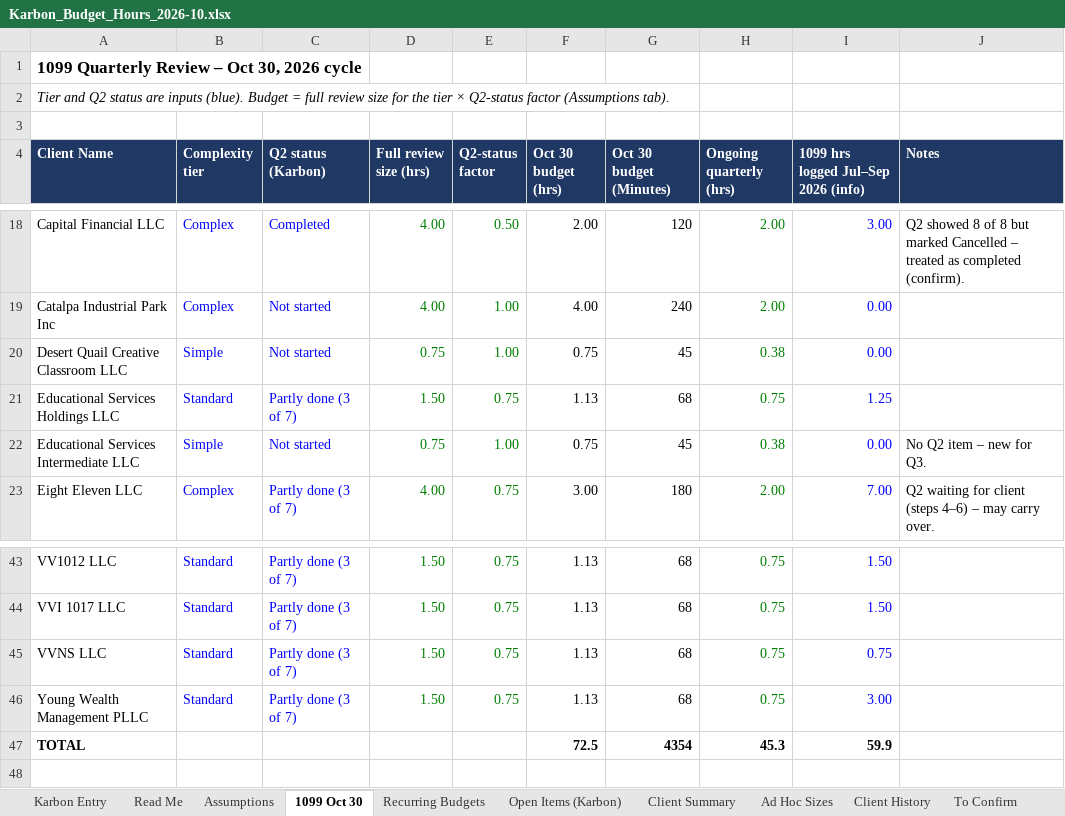
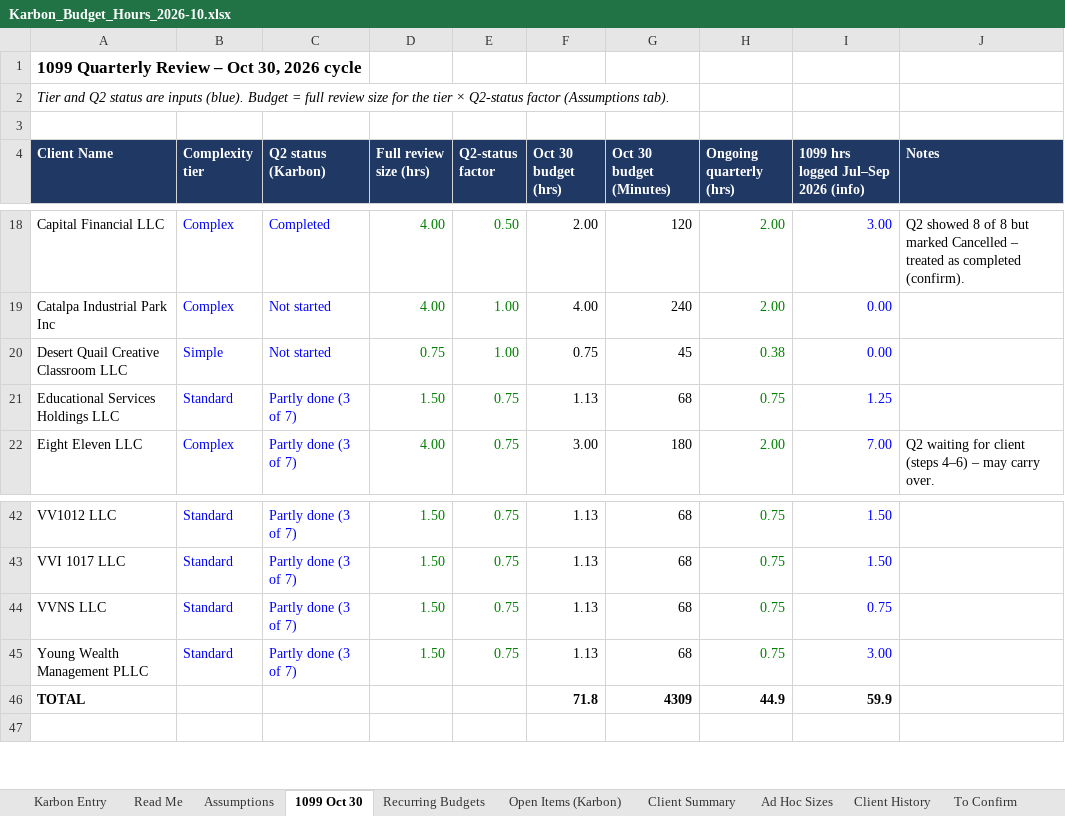
Before and after one commit to Onyxcfo/Onyx-Staff-Hours, an Excel workbook: budget-hours/Karbon_Budget_Hours_2026-10.xlsx, sheet 1099 Oct 30, drawn as a sheet; only a part is shown, gaps mark what is left out; values as stored, in another font and other column widths than the file's, no borders; removed rows and columns are numbered as before the commit, all else as after; the diff names each change by its address in the sheet, - before the commit and + after, or states it on an @@ line.

```diff
--- a/budget-hours/Karbon_Budget_Hours_2026-10.xlsx (sheet 1099 Oct 30)
+++ b/budget-hours/Karbon_Budget_Hours_2026-10.xlsx (sheet 1099 Oct 30)
-row 22: Educational Services Intermediate LLC | Simple | Not started | 0.75 | 1.00 | 0.75 | 45 | 0.38 | 0.00 | No Q2 item – new for Q3.
-F46 (Oct 30 budget (hrs)): 72.5
+F46 (Oct 30 budget (hrs)): 71.8
-G46 (Oct 30 budget (Minutes)): 4354
+G46 (Oct 30 budget (Minutes)): 4309
-H46 (Ongoing quarterly (hrs)): 45.3
+H46 (Ongoing quarterly (hrs)): 44.9
```
Also changed, not shown: sheet Recurring Budgets, sheet Karbon Entry, sheet Open Items (Karbon), sheet Client Summary, formulas that keep their value.
